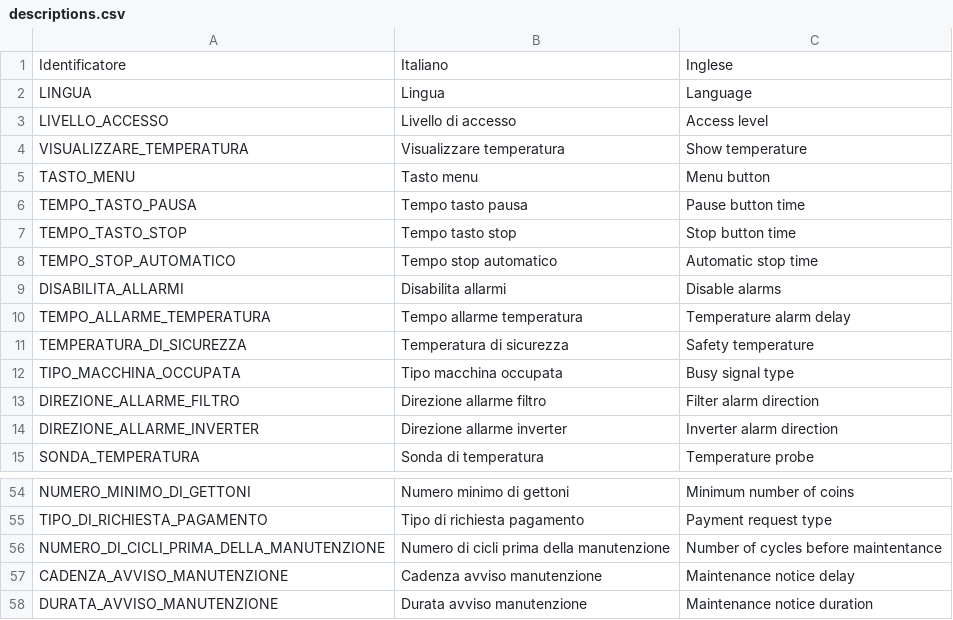
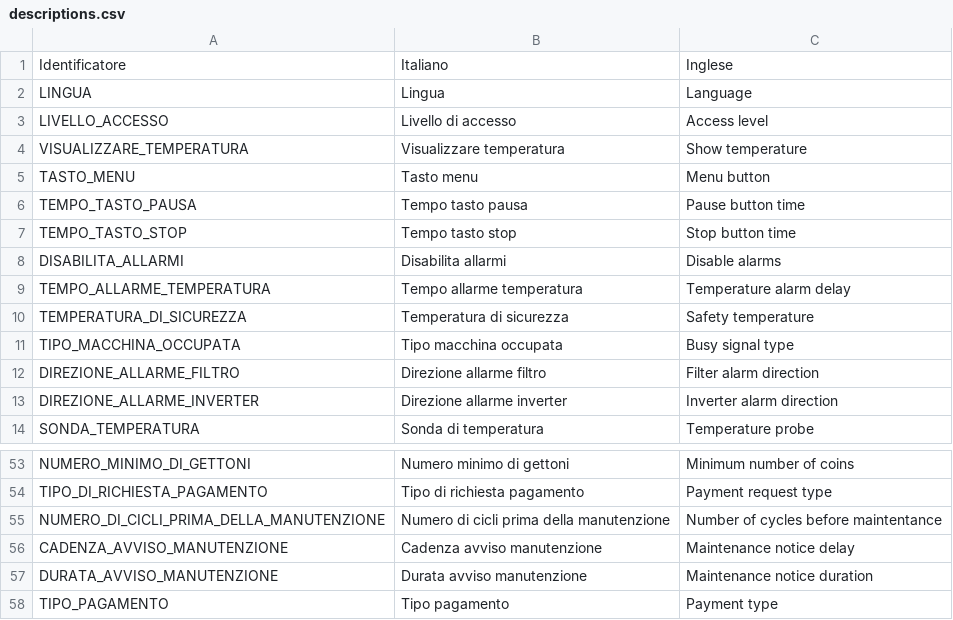
Before and after one commit to HSW-Bologna/essiccatoio-display-eta-beta-rotondi, a CSV file: assets/translations/pars/descriptions.csv, drawn as a sheet; only a part is shown, gaps mark what is left out; removed rows and columns are numbered as before the commit, all else as after; the diff names each change by its address in the sheet, - before the commit and + after, or states it on an @@ line.

```diff
--- a/assets/translations/pars/descriptions.csv
+++ b/assets/translations/pars/descriptions.csv
-row 8: TEMPO_STOP_AUTOMATICO | Tempo stop automatico | Automatic stop time
+row 58: TIPO_PAGAMENTO | Tipo pagamento | Payment type
```
Also changed, not shown: assets/translations/strings/strings.csv, 29 other files.
